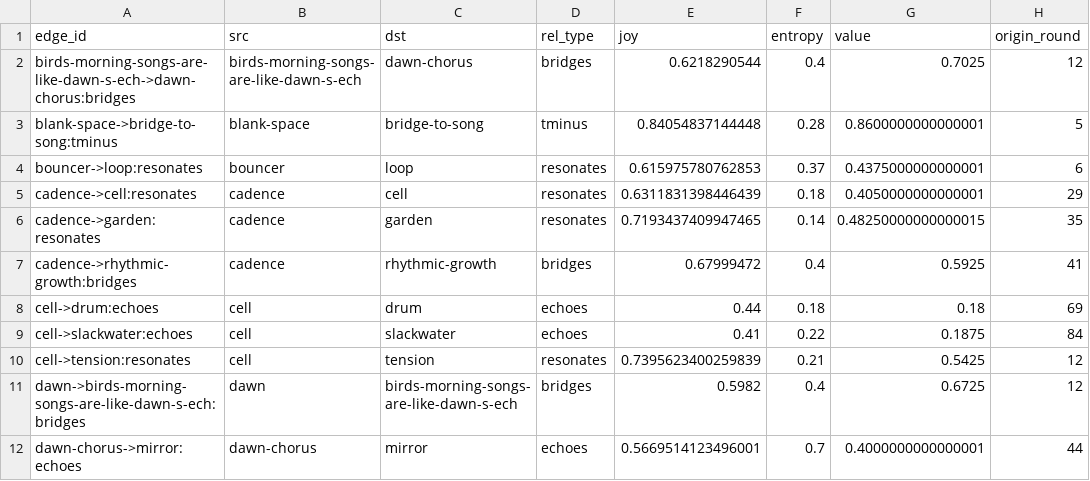
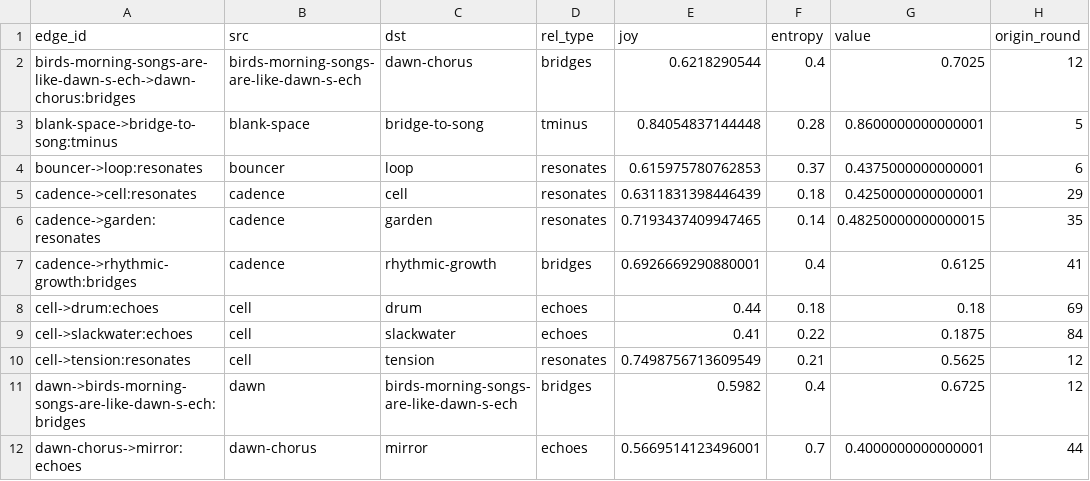
Before and after one commit to SuperInstance/quilt-matrix, a CSV file: runs/night3/matrix/edges.csv, drawn as a sheet; only a part is shown; the diff covers the shown part only; the diff names each change by its address in the sheet, - before the commit and + after, or states it on an @@ line.

Commit message:
quilt-matrix: through round 102 (nodes=66 edges=52 balance=0.966)

```diff
--- a/runs/night3/matrix/edges.csv
+++ b/runs/night3/matrix/edges.csv
-G5 (value): 0.4050000000000001
+G5 (value): 0.4250000000000001
-E7 (joy): 0.67999472
+E7 (joy): 0.6926669290880001
-G7 (value): 0.5925
+G7 (value): 0.6125
-E10 (joy): 0.7395623400259839
+E10 (joy): 0.7498756713609549
-G10 (value): 0.5425
+G10 (value): 0.5625
```
Also changed, not shown: 1 added row and 18 edited cells elsewhere in this file, runs/night3/leaderboard.csv, 2 other files.
